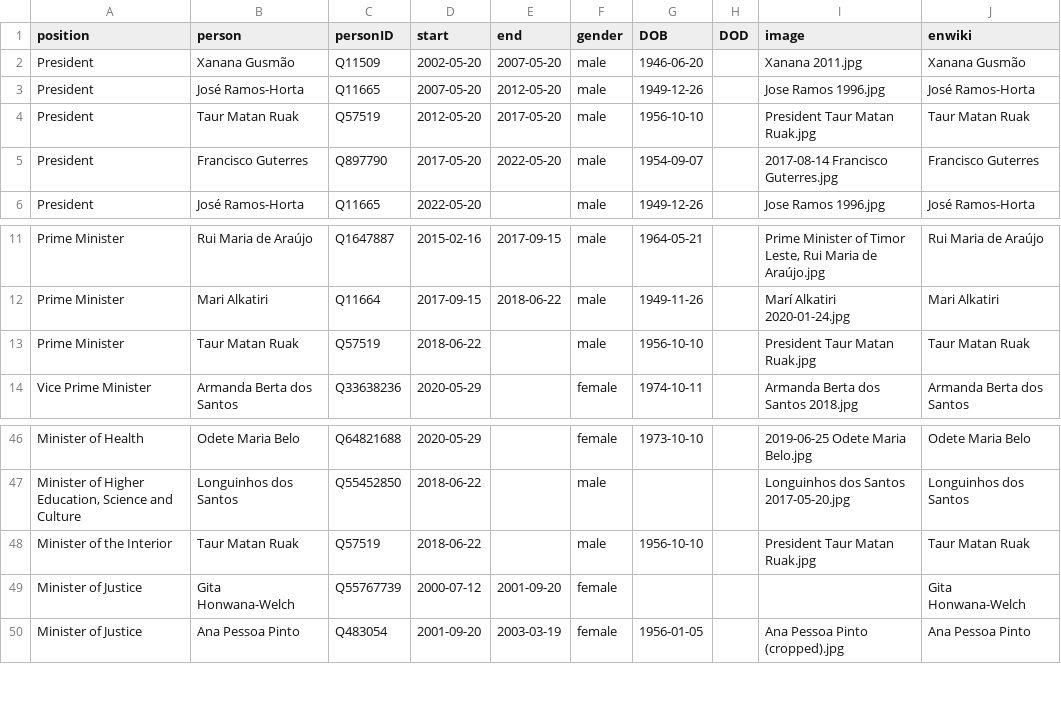
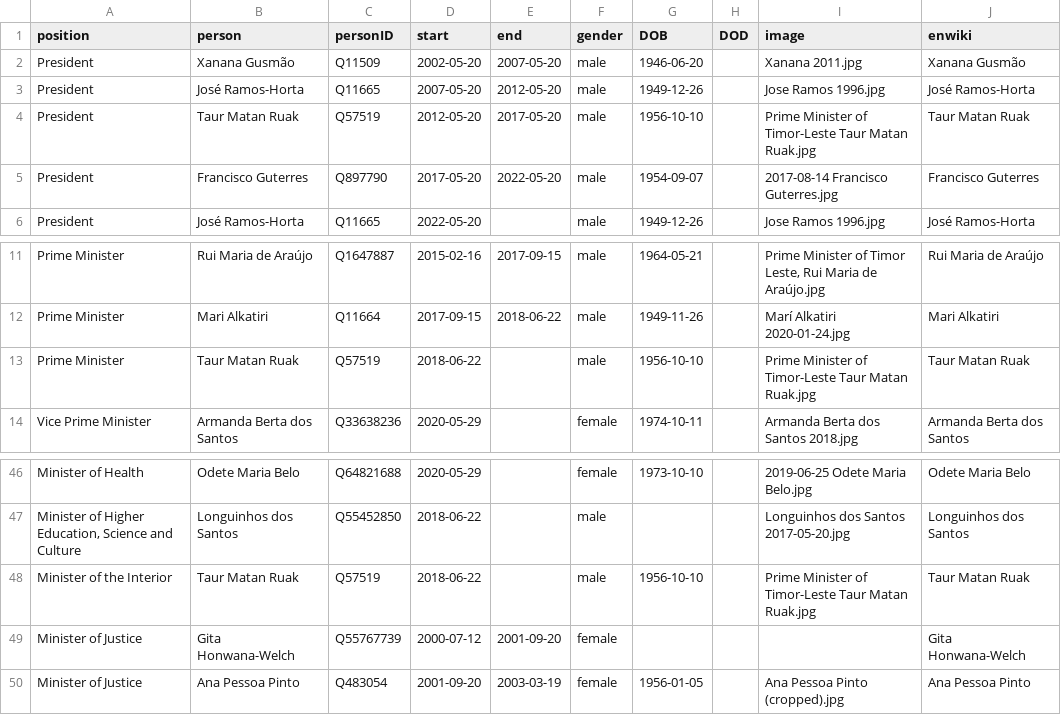
Before and after one commit to every-politician-scrapers/timor-leste-ministers, a CSV file: html/holders21.csv, drawn as a sheet; only a part is shown, gaps mark what is left out.

```diff
--- a/html/holders21.csv
+++ b/html/holders21.csv
@@ -3,3 +3,3 @@ President,Xanana Gusmão,Q11509,2002-05-20,2007-05-20,male,1946-06-20,,Xanana 20
 President,José Ramos-Horta,Q11665,2007-05-20,2012-05-20,male,1949-12-26,,Jose Ramos 1996.jpg,José Ramos-Horta
-President,Taur Matan Ruak,Q57519,2012-05-20,2017-05-20,male,1956-10-10,,President Taur Matan Ruak.jpg,Taur Matan Ruak
+President,Taur Matan Ruak,Q57519,2012-05-20,2017-05-20,male,1956-10-10,,Prime Minister of Timor-Leste Taur Matan Ruak.jpg,Taur Matan Ruak
 President,Francisco Guterres,Q897790,2017-05-20,2022-05-20,male,1954-09-07,,2017-08-14 Francisco Guterres.jpg,Francisco Guterres
@@ -12,3 +12,3 @@ Prime Minister,Rui Maria de Araújo,Q1647887,2015-02-16,2017-09-15,male,1964-05-
 Prime Minister,Mari Alkatiri,Q11664,2017-09-15,2018-06-22,male,1949-11-26,,Marí Alkatiri 2020-01-24.jpg,Mari Alkatiri
-Prime Minister,Taur Matan Ruak,Q57519,2018-06-22,,male,1956-10-10,,President Taur Matan Ruak.jpg,Taur Matan Ruak
+Prime Minister,Taur Matan Ruak,Q57519,2018-06-22,,male,1956-10-10,,Prime Minister of Timor-Leste Taur Matan Ruak.jpg,Taur Matan Ruak
 Vice Prime Minister,Armanda Berta dos Santos,Q33638236,2020-05-29,,female,1974-10-11,,Armanda Berta dos Santos 2018.jpg,Armanda Berta dos Santos
@@ -47,3 +47,3 @@ Minister of Health,Odete Maria Belo,Q64821688,2020-05-29,,female,1973-10-10,,201
 "Minister of Higher Education, Science and Culture",Longuinhos dos Santos,Q55452850,2018-06-22,,male,,,Longuinhos dos Santos 2017-05-20.jpg,Longuinhos dos Santos
-Minister of the Interior,Taur Matan Ruak,Q57519,2018-06-22,,male,1956-10-10,,President Taur Matan Ruak.jpg,Taur Matan Ruak
+Minister of the Interior,Taur Matan Ruak,Q57519,2018-06-22,,male,1956-10-10,,Prime Minister of Timor-Leste Taur Matan Ruak.jpg,Taur Matan Ruak
 Minister of Justice,Gita Honwana-Welch,Q55767739,2000-07-12,2001-09-20,female,,,,Gita Honwana-Welch
```
Also changed, not shown: html/current.csv.
